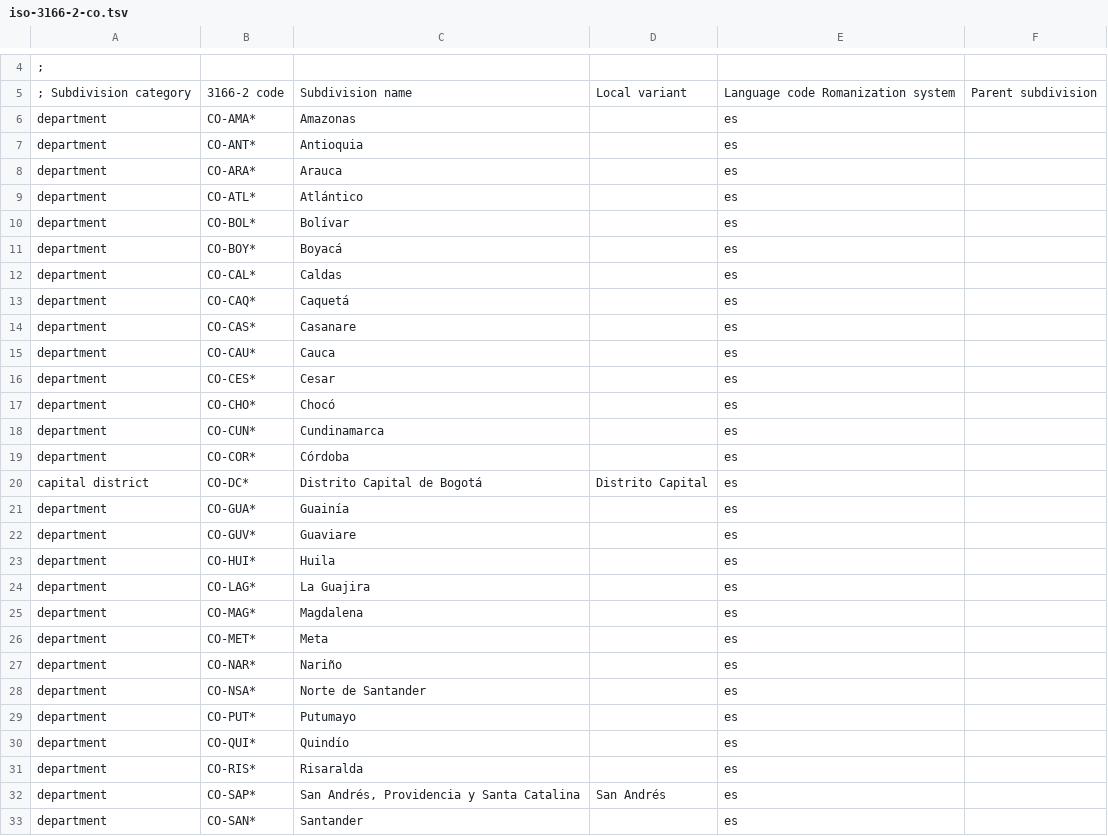
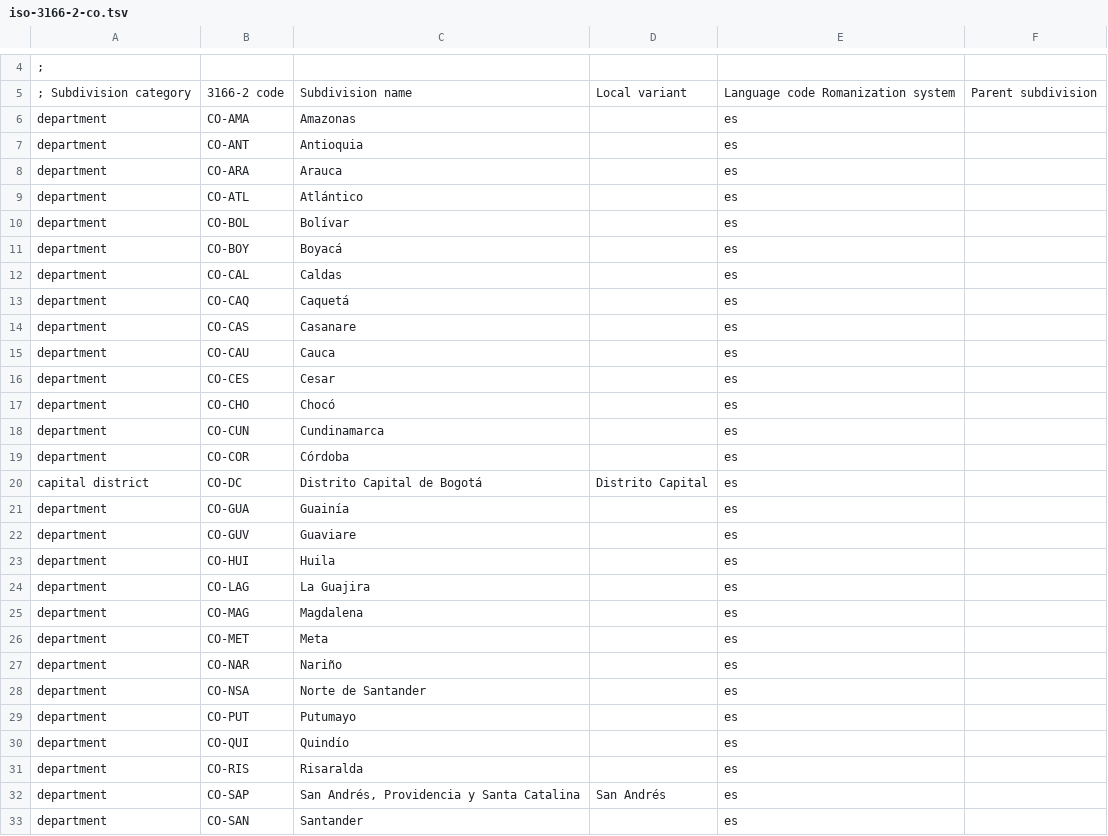
Before and after one commit to fonttools/region-flags, a TSV file: data/iso-3166-2-co.tsv, drawn as a sheet; only a part is shown, gaps mark what is left out; the diff covers the shown part only.

```diff
--- a/data/iso-3166-2-co.tsv
+++ b/data/iso-3166-2-co.tsv
@@ -5,29 +5,29 @@
 ; Subdivision category	3166-2 code	Subdivision name	Local variant	Language code Romanization system	Parent subdivision
-department	CO-AMA*	Amazonas		es
-department	CO-ANT*	Antioquia		es
-department	CO-ARA*	Arauca		es
-department	CO-ATL*	Atlántico		es
-department	CO-BOL*	Bolívar		es
-department	CO-BOY*	Boyacá		es
-department	CO-CAL*	Caldas		es
-department	CO-CAQ*	Caquetá		es
-department	CO-CAS*	Casanare		es
-department	CO-CAU*	Cauca		es
-department	CO-CES*	Cesar		es
-department	CO-CHO*	Chocó		es
-department	CO-CUN*	Cundinamarca		es
-department	CO-COR*	Córdoba		es
-capital district	CO-DC*	Distrito Capital de Bogotá	Distrito Capital	es
-department	CO-GUA*	Guainía		es
-department	CO-GUV*	Guaviare		es
-department	CO-HUI*	Huila		es
-department	CO-LAG*	La Guajira		es
-department	CO-MAG*	Magdalena		es
-department	CO-MET*	Meta		es
-department	CO-NAR*	Nariño		es
-department	CO-NSA*	Norte de Santander		es
-department	CO-PUT*	Putumayo		es
-department	CO-QUI*	Quindío		es
-department	CO-RIS*	Risaralda		es
-department	CO-SAP*	San Andrés, Providencia y Santa Catalina	San Andrés	es
-department	CO-SAN*	Santander		es
+department	CO-AMA	Amazonas		es
+department	CO-ANT	Antioquia		es
+department	CO-ARA	Arauca		es
+department	CO-ATL	Atlántico		es
+department	CO-BOL	Bolívar		es
+department	CO-BOY	Boyacá		es
+department	CO-CAL	Caldas		es
+department	CO-CAQ	Caquetá		es
+department	CO-CAS	Casanare		es
+department	CO-CAU	Cauca		es
+department	CO-CES	Cesar		es
+department	CO-CHO	Chocó		es
+department	CO-CUN	Cundinamarca		es
+department	CO-COR	Córdoba		es
+capital district	CO-DC	Distrito Capital de Bogotá	Distrito Capital	es
+department	CO-GUA	Guainía		es
+department	CO-GUV	Guaviare		es
+department	CO-HUI	Huila		es
+department	CO-LAG	La Guajira		es
+department	CO-MAG	Magdalena		es
+department	CO-MET	Meta		es
+department	CO-NAR	Nariño		es
+department	CO-NSA	Norte de Santander		es
+department	CO-PUT	Putumayo		es
+department	CO-QUI	Quindío		es
+department	CO-RIS	Risaralda		es
+department	CO-SAP	San Andrés, Providencia y Santa Catalina	San Andrés	es
+department	CO-SAN	Santander		es
```
Also changed, not shown: 5 edited cells elsewhere in this file, 2 other files.
